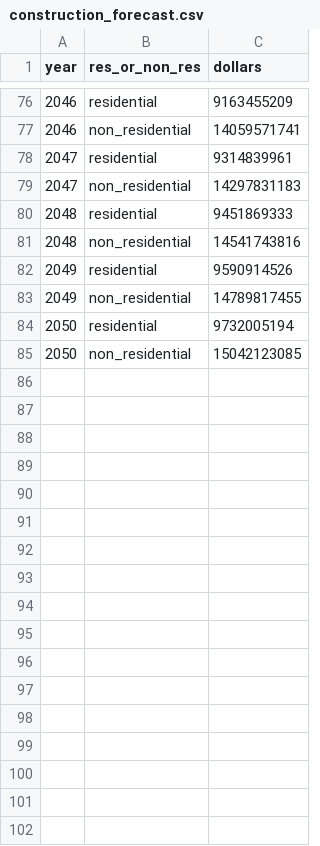
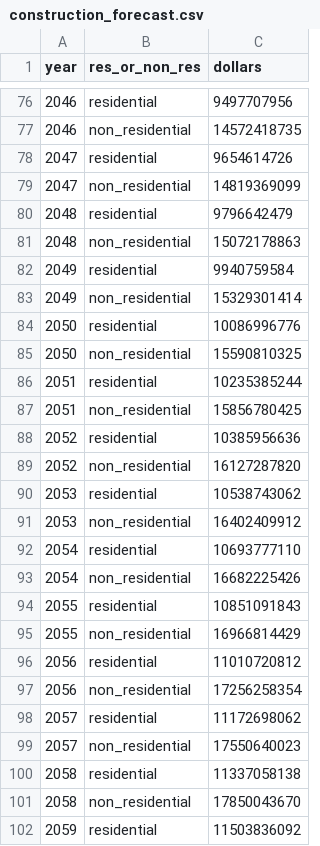
Before and after one commit to tlumip/swim, a CSV file: root/scenario/inputs/t0/construction_forecast.csv, drawn as a sheet; only a part is shown, gaps mark what is left out; the diff covers the shown part only.

```diff
--- a/root/scenario/inputs/t0/construction_forecast.csv
+++ b/root/scenario/inputs/t0/construction_forecast.csv
@@ -76,10 +76,27 @@ year,res_or_non_res,dollars
-2046,residential,9163455209
-2046,non_residential,14059571741
-2047,residential,9314839961
-2047,non_residential,14297831183
-2048,residential,9451869333
-2048,non_residential,14541743816
-2049,residential,9590914526
-2049,non_residential,14789817455
-2050,residential,9732005194
-2050,non_residential,15042123085
+2046,residential,9497707956
+2046,non_residential,14572418735
+2047,residential,9654614726
+2047,non_residential,14819369099
+2048,residential,9796642479
+2048,non_residential,15072178863
+2049,residential,9940759584
+2049,non_residential,15329301414
+2050,residential,10086996776
+2050,non_residential,15590810325
+2051,residential,10235385244
+2051,non_residential,15856780425
+2052,residential,10385956636
+2052,non_residential,16127287820
+2053,residential,10538743062
+2053,non_residential,16402409912
+2054,residential,10693777110
+2054,non_residential,16682225426
+2055,residential,10851091843
+2055,non_residential,16966814429
+2056,residential,11010720812
+2056,non_residential,17256258354
+2057,residential,11172698062
+2057,non_residential,17550640023
+2058,residential,11337058138
+2058,non_residential,17850043670
+2059,residential,11503836092
```
Also changed, not shown: 3 added rows and 54 edited cells elsewhere in this file, root/scenario/inputs/t0/government_forecast.csv, root/scenario/inputs/t0/population_forecast.csv, 3 other files.
